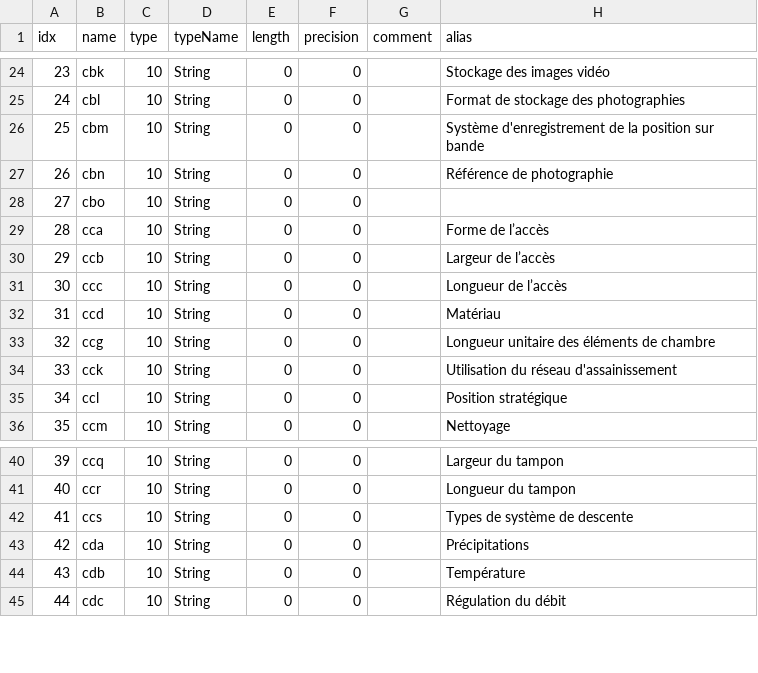
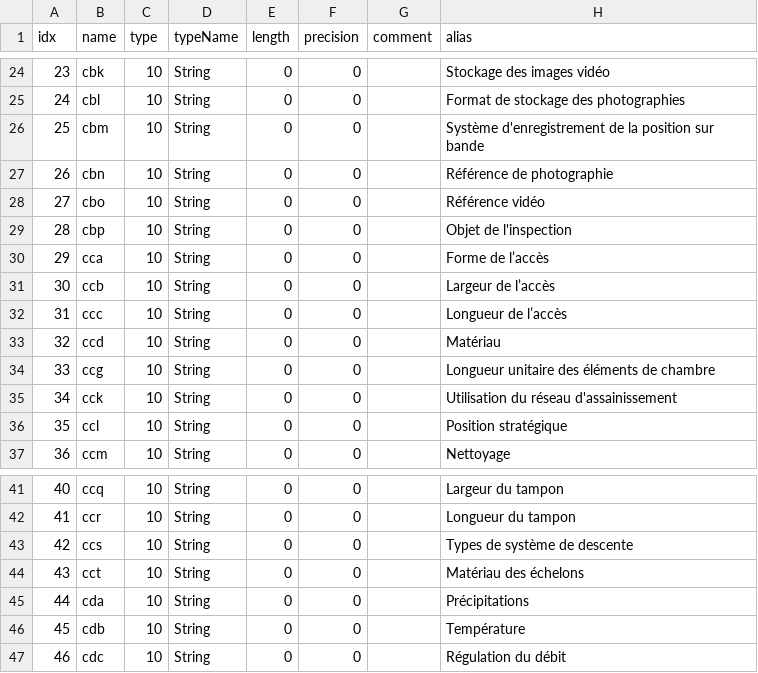
Before and after one commit to 3liz/qgis_drain_sewer_visual_inspection, a CSV file: drain_sewer_visual_inspection/resources/data_models/regard.csv, drawn as a sheet; only a part is shown, gaps mark what is left out; addresses are those after the commit; the diff names each change by its address in the sheet, - before the commit and + after, or states it on an @@ line.

Commit message:
ajout colonnes manquantes (cbp, cct) regard

```diff
--- a/drain_sewer_visual_inspection/resources/data_models/regard.csv
+++ b/drain_sewer_visual_inspection/resources/data_models/regard.csv
-H28 (alias): (empty)
+H28 (alias): Référence vidéo
+row 29: 28 | cbp | 10 | String | 0 | 0 |  | Objet de l'inspection
@@ column A (idx) renumbered from row 30 down @@
+row 44: 43 | cct | 10 | String | 0 | 0 |  | Matériau des échelons
```
Also changed, not shown: drain_sewer_visual_inspection/resources/data_models/troncon.csv.
